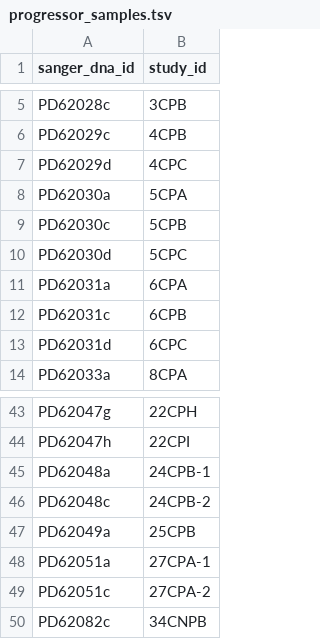
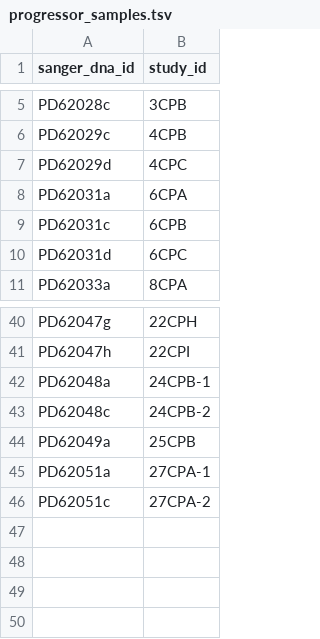
Before and after one commit to team113sanger/ibd_dysplasia_thesis_analysis, a TSV file: metadata/sample_lists/progressor_samples.tsv, drawn as a sheet; only a part is shown, gaps mark what is left out.

```diff
--- a/metadata/sample_lists/progressor_samples.tsv
+++ b/metadata/sample_lists/progressor_samples.tsv
@@ -7,5 +7,2 @@ PD62029c	4CPB
 PD62029d	4CPC
-PD62030a	5CPA
-PD62030c	5CPB
-PD62030d	5CPC
 PD62031a	6CPA
@@ -49,2 +46 @@ PD62051a	27CPA-1
 PD62051c	27CPA-2
-PD62082c	34CNPB
```
Also changed, not shown: metadata/sample_lists/high_grade_samples.tsv, metadata/sample_lists/low_grade_samples.tsv, 16 other files.
